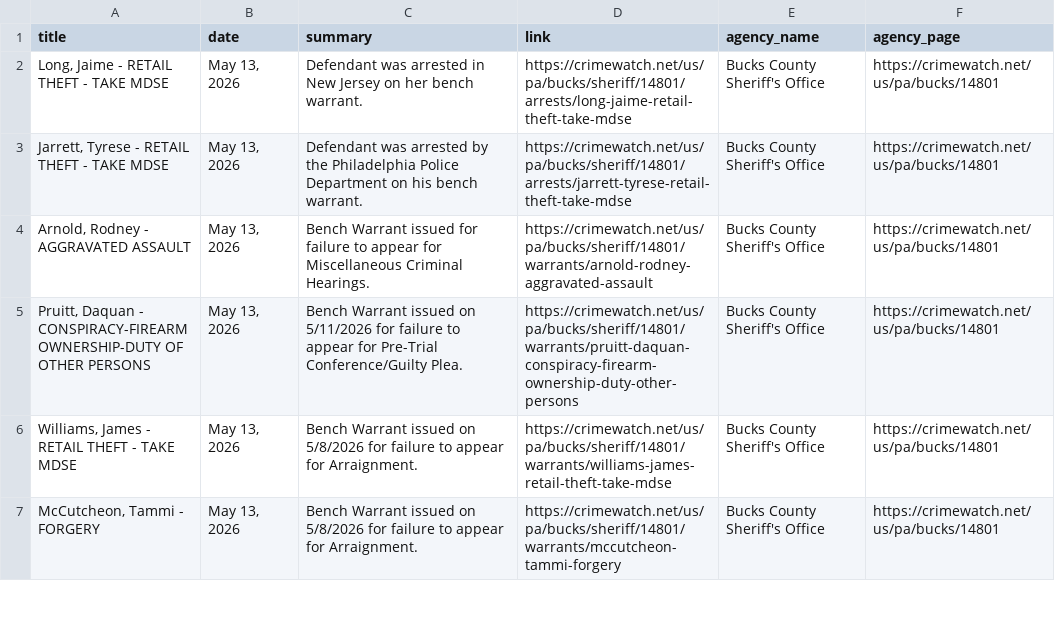
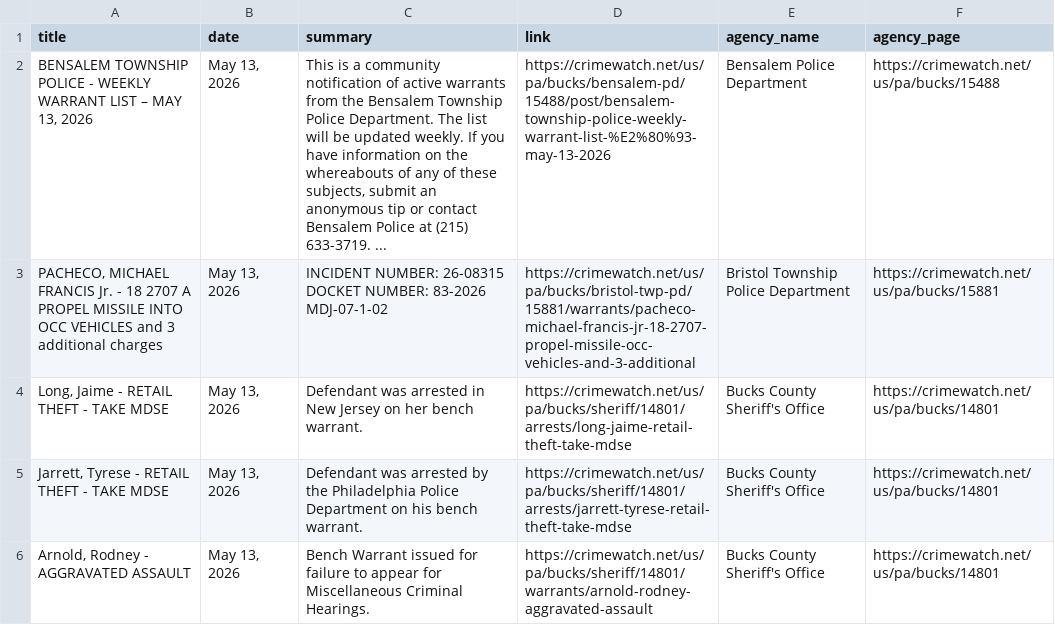
Before and after one commit to CUlleryUSATRepos/BucksCrimeWatchRepo, a CSV file: scripts/data/today_posts.csv, drawn as a sheet; only a part is shown; the shorter side is filled out with more unchanged rows; the diff names each change by its address in the sheet, - before the commit and + after, or states it on an @@ line.

Commit message:
Auto update CrimeWatch dashboard

```diff
--- a/scripts/data/today_posts.csv
+++ b/scripts/data/today_posts.csv
+row 2: BENSALEM TOWNSHIP POLICE - WEEKLY WARRANT LIST – MAY 13, 2026 | May 13, 2026 | This is a community notification of active warrants from the Bensalem Township Police Department. The list will be updated weekly. If you have information on the whereabouts of any of these subjects, submit an anonymous tip or contact Bensalem Police at (215) 633-3719. ... | https://crimewatch.net/us/pa/bucks/bensalem-pd/15488/post/bensalem-township-police-weekly-warrant-list-%E2%80%93-may-13-2026 | Bensalem Police Department | https://crimewatch.net/us/pa/bucks/15488
+row 3: PACHECO, MICHAEL FRANCIS Jr. - 18 2707 A PROPEL MISSILE INTO OCC VEHICLES and 3 additional charges | May 13, 2026 | INCIDENT NUMBER: 26-08315 DOCKET NUMBER: 83-2026 MDJ-07-1-02 | https://crimewatch.net/us/pa/bucks/bristol-twp-pd/15881/warrants/pacheco-michael-francis-jr-18-2707-propel-missile-occ-vehicles-and-3-additional | Bristol Township Police Department | https://crimewatch.net/us/pa/bucks/15881
```
Also changed, not shown: 1 other file.
